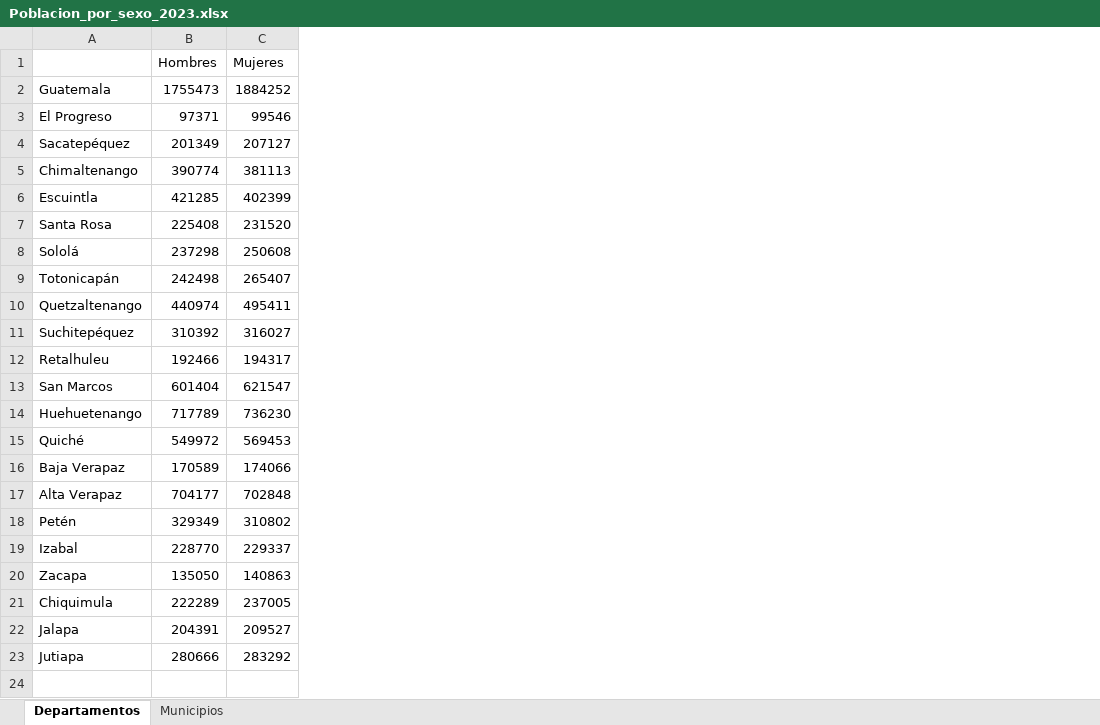
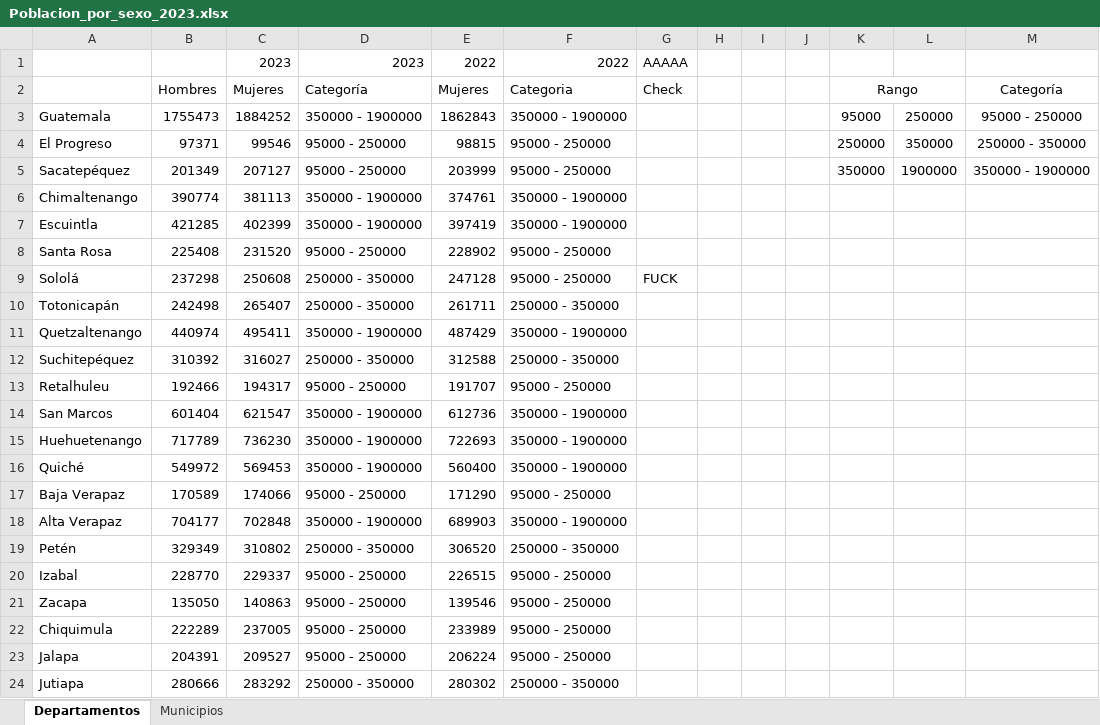
Before and after one commit to UnidadGeneroINE/CompendioGenero2023, an Excel workbook: Codigo/Bases/Poblacion_por_sexo_2023.xlsx, sheet Departamentos, drawn as a sheet; values as stored, in another font and other column widths than the file's, no borders; addresses are those after the commit; the diff names each change by its address in the sheet, - before the commit and + after, or states it on an @@ line.

```diff
--- a/Codigo/Bases/Poblacion_por_sexo_2023.xlsx (sheet Departamentos)
+++ b/Codigo/Bases/Poblacion_por_sexo_2023.xlsx (sheet Departamentos)
+column D, rows 2-24: Categoría | 350000 - 1900000 | 95000 - 250000 | 95000 - 250000 | 350000 - 1900000 | 350000 - 1900000 | 95000 - 250000 | 250000 - 350000 | 250000 - 350000 | 350000 - 1900000 | 250000 - 350000 | 95000 - 250000 | 350000 - 1900000 | 350000 - 1900000 | 350000 - 1900000 | 95000 - 250000 | 350000 - 1900000 | 250000 - 350000 | 95000 - 250000 | 95000 - 250000 | 95000 - 250000 | 95000 - 250000 | 250000 - 350000
+column E, rows 2-24: Mujeres | 1862843 | 98815 | 203999 | 374761 | 397419 | 228902 | 247128 | 261711 | 487429 | 312588 | 191707 | 612736 | 722693 | 560400 | 171290 | 689903 | 306520 | 226515 | 139546 | 233989 | 206224 | 280302
+column F, rows 2-24: Categoria | 350000 - 1900000 | 95000 - 250000 | 95000 - 250000 | 350000 - 1900000 | 350000 - 1900000 | 95000 - 250000 | 95000 - 250000 | 250000 - 350000 | 350000 - 1900000 | 250000 - 350000 | 95000 - 250000 | 350000 - 1900000 | 350000 - 1900000 | 350000 - 1900000 | 95000 - 250000 | 350000 - 1900000 | 250000 - 350000 | 95000 - 250000 | 95000 - 250000 | 95000 - 250000 | 95000 - 250000 | 250000 - 350000
+column G, rows 2-9: Check |  |  |  |  |  |  | FUCK
+column H, empty
+column I, empty
+column J, empty
+column K, rows 2-5: Rango | 95000 | 250000 | 350000
+column L, rows 3-5: 250000 | 350000 | 1900000
+column M, rows 2-5: Categoría | 95000 - 250000 | 250000 - 350000 | 350000 - 1900000
+row 1:  |  | 2023 | 2023 | 2022 | 2022 | AAAAA
```
Also changed, not shown: sheet Municipios, 26 other files.
